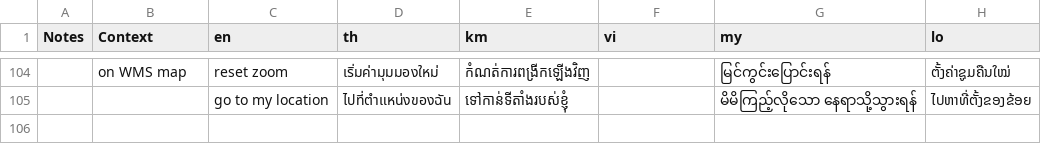
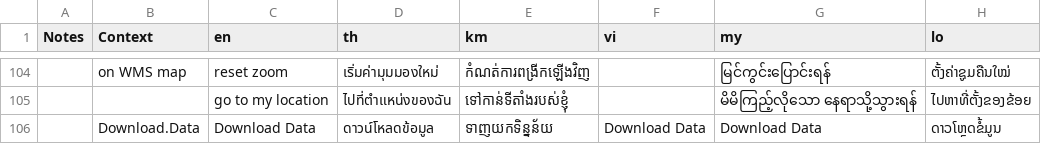
Before and after one commit to derilinx/TerriaMap, a CSV file: lib/translations/translated-complete.csv, drawn as a sheet; only a part is shown, gaps mark what is left out; the diff names each change by its address in the sheet, - before the commit and + after, or states it on an @@ line.

Commit message:
added tootl tip translation

```diff
--- a/lib/translations/translated-complete.csv
+++ b/lib/translations/translated-complete.csv
+row 106:  | Download.Data | Download Data | ดาวน์โหลดข้อมูล | ទាញយកទិន្នន័យ | Download Data | Download Data | ດາວໂຫຼດຂໍ້ມູນ
```
Also changed, not shown: 1 other file.
